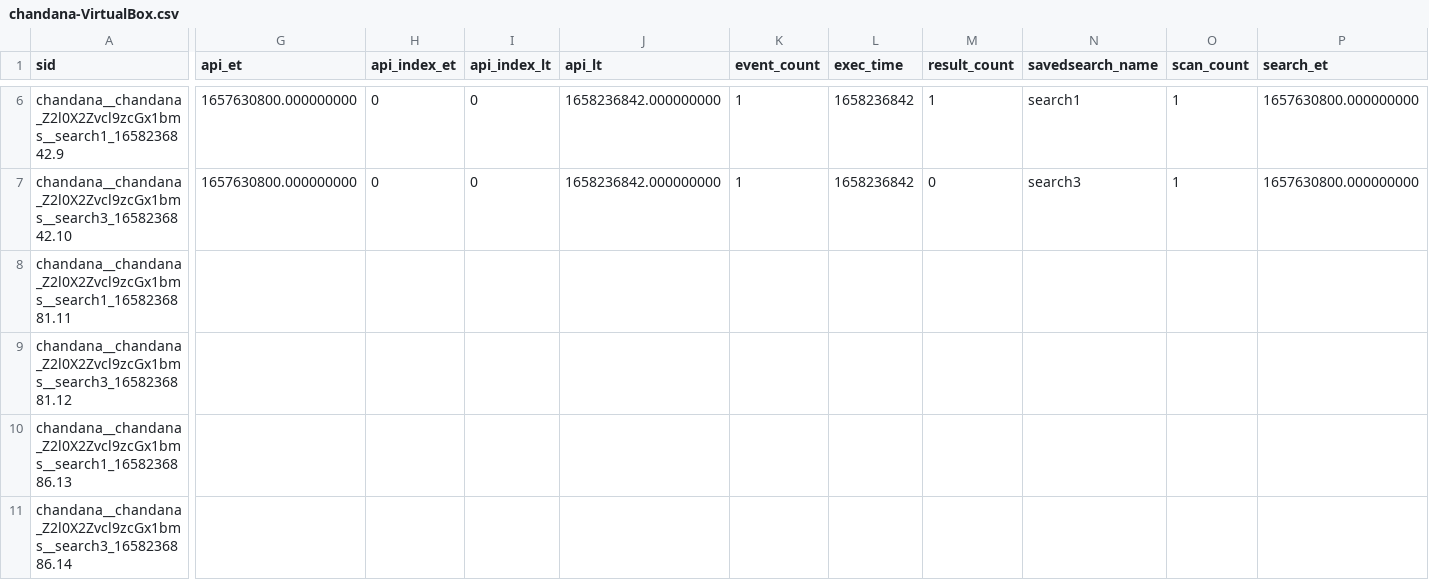
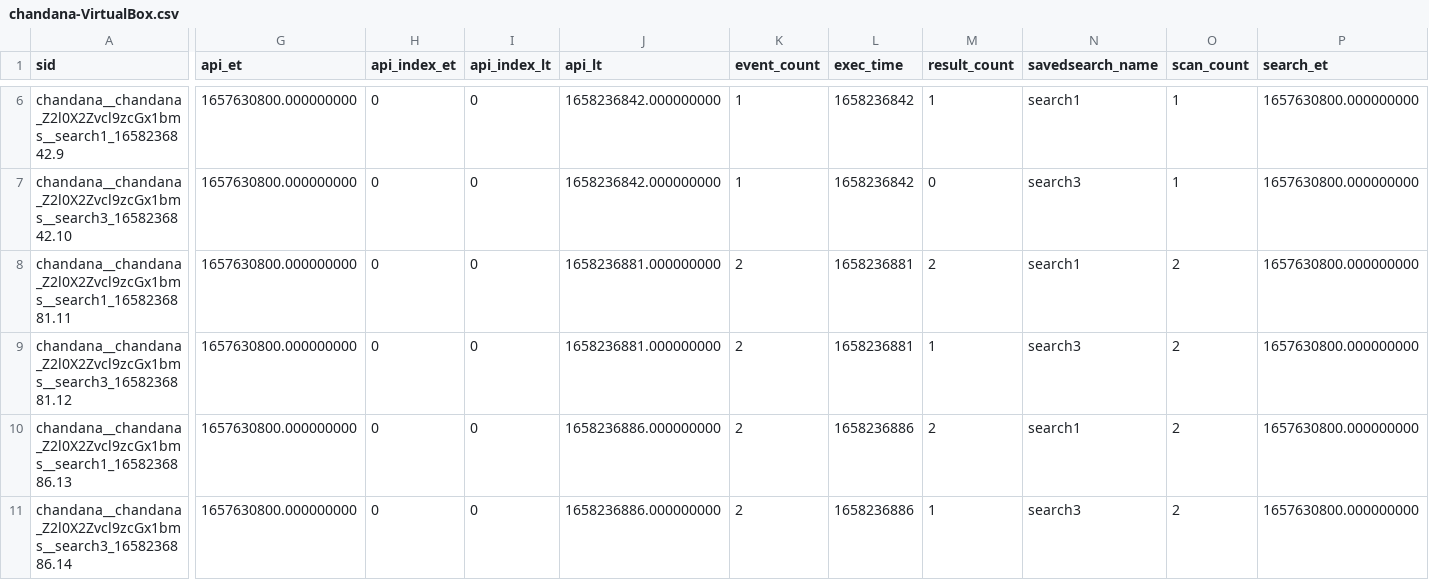
Before and after one commit to chanxxx1912/testing_git_splunk, a CSV file: users/chandana/git_for_splunk/history/chandana-VirtualBox.csv, drawn as a sheet; only a part is shown, gaps mark what is left out; the diff covers the shown part only; the diff names each change by its address in the sheet, - before the commit and + after, or states it on an @@ line.

Commit message:
Auto: 142 MB,  1 file changed, 4 insertions(+), 4 deletions(-)

```diff
--- a/users/chandana/git_for_splunk/history/chandana-VirtualBox.csv
+++ b/users/chandana/git_for_splunk/history/chandana-VirtualBox.csv
-G8:G11 (api_et): (empty)
+G8:G11 (api_et): 1657630800.000000000
-H8:H11 (api_index_et): (empty)
+H8:H11 (api_index_et): 0
-I8:I11 (api_index_lt): (empty)
+I8:I11 (api_index_lt): 0
-J8:J9 (api_lt): (empty)
+J8:J9 (api_lt): 1658236881.000000000
-K8:K11 (event_count): (empty)
+K8:K11 (event_count): 2
-L8:L9 (exec_time): (empty)
+L8:L9 (exec_time): 1658236881
-M8 (result_count): (empty)
+M8 (result_count): 2
-N8 (savedsearch_name): (empty)
+N8 (savedsearch_name): search1
-O8:O11 (scan_count): (empty)
+O8:O11 (scan_count): 2
-P8:P11 (search_et): (empty)
+P8:P11 (search_et): 1657630800.000000000
-M9 (result_count): (empty)
+M9 (result_count): 1
-N9 (savedsearch_name): (empty)
+N9 (savedsearch_name): search3
-J10:J11 (api_lt): (empty)
+J10:J11 (api_lt): 1658236886.000000000
-L10:L11 (exec_time): (empty)
+L10:L11 (exec_time): 1658236886
-M10 (result_count): (empty)
+M10 (result_count): 2
-N10 (savedsearch_name): (empty)
+N10 (savedsearch_name): search1
-M11 (result_count): (empty)
+M11 (result_count): 1
-N11 (savedsearch_name): (empty)
+N11 (savedsearch_name): search3
```
Also changed, not shown: 12 edited cells elsewhere in this file.
